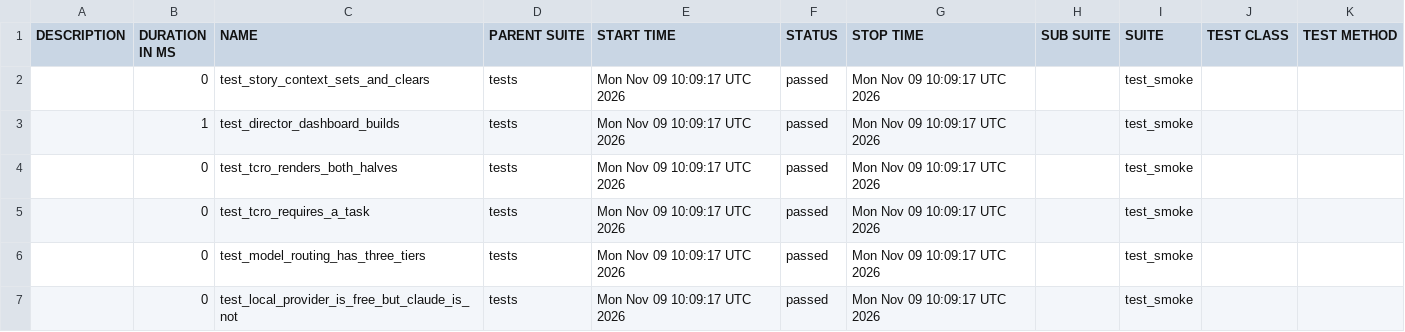
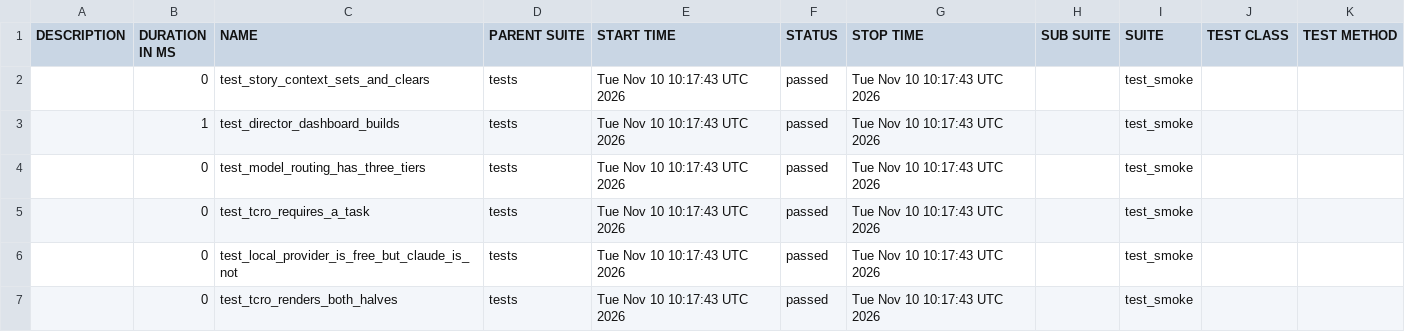
Before and after one commit to Anandraj-pro/OmniTest-AI, a CSV file: data/suites.csv, drawn as a sheet.

```diff
--- a/data/suites.csv
+++ b/data/suites.csv
@@ -1,7 +1,7 @@
 "DESCRIPTION","DURATION IN MS","NAME","PARENT SUITE","START TIME","STATUS","STOP TIME","SUB SUITE","SUITE","TEST CLASS","TEST METHOD"
-"","0","test_story_context_sets_and_clears","tests","Mon Nov 09 10:09:17 UTC 2026","passed","Mon Nov 09 10:09:17 UTC 2026","","test_smoke","",""
-"","1","test_director_dashboard_builds","tests","Mon Nov 09 10:09:17 UTC 2026","passed","Mon Nov 09 10:09:17 UTC 2026","","test_smoke","",""
-"","0","test_tcro_renders_both_halves","tests","Mon Nov 09 10:09:17 UTC 2026","passed","Mon Nov 09 10:09:17 UTC 2026","","test_smoke","",""
-"","0","test_tcro_requires_a_task","tests","Mon Nov 09 10:09:17 UTC 2026","passed","Mon Nov 09 10:09:17 UTC 2026","","test_smoke","",""
-"","0","test_model_routing_has_three_tiers","tests","Mon Nov 09 10:09:17 UTC 2026","passed","Mon Nov 09 10:09:17 UTC 2026","","test_smoke","",""
-"","0","test_local_provider_is_free_but_claude_is_not","tests","Mon Nov 09 10:09:17 UTC 2026","passed","Mon Nov 09 10:09:17 UTC 2026","","test_smoke","",""
+"","0","test_story_context_sets_and_clears","tests","Tue Nov 10 10:17:43 UTC 2026","passed","Tue Nov 10 10:17:43 UTC 2026","","test_smoke","",""
+"","1","test_director_dashboard_builds","tests","Tue Nov 10 10:17:43 UTC 2026","passed","Tue Nov 10 10:17:43 UTC 2026","","test_smoke","",""
+"","0","test_model_routing_has_three_tiers","tests","Tue Nov 10 10:17:43 UTC 2026","passed","Tue Nov 10 10:17:43 UTC 2026","","test_smoke","",""
+"","0","test_tcro_requires_a_task","tests","Tue Nov 10 10:17:43 UTC 2026","passed","Tue Nov 10 10:17:43 UTC 2026","","test_smoke","",""
+"","0","test_local_provider_is_free_but_claude_is_not","tests","Tue Nov 10 10:17:43 UTC 2026","passed","Tue Nov 10 10:17:43 UTC 2026","","test_smoke","",""
+"","0","test_tcro_renders_both_halves","tests","Tue Nov 10 10:17:43 UTC 2026","passed","Tue Nov 10 10:17:43 UTC 2026","","test_smoke","",""
```
Also changed, not shown: 26 other files.
